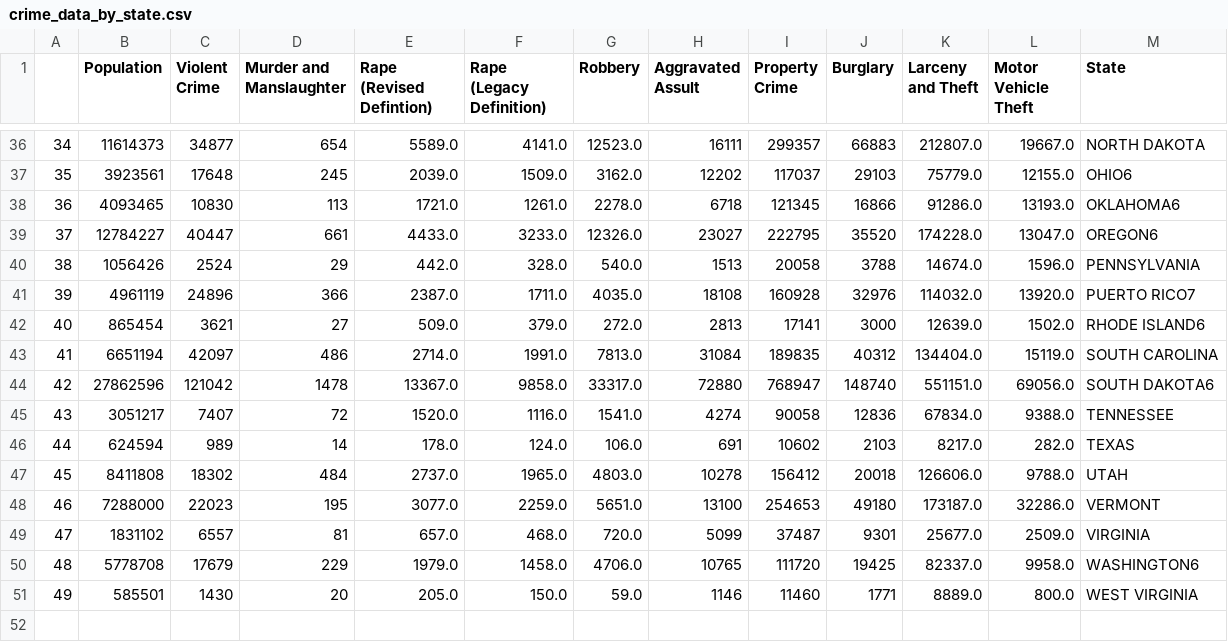
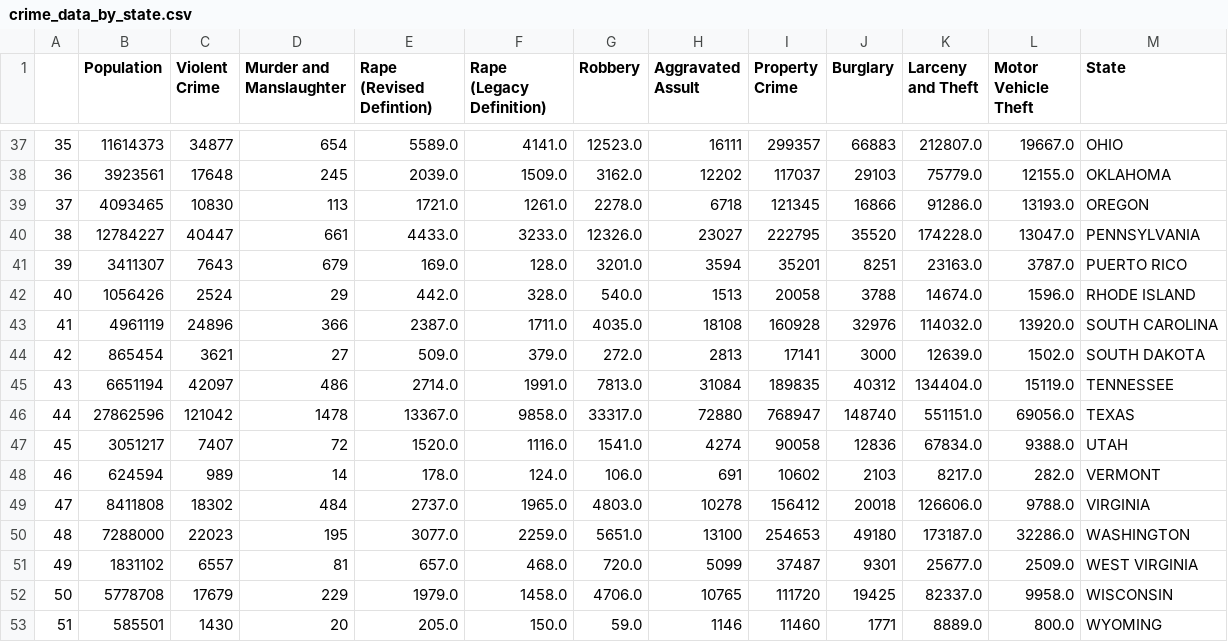
Before and after one commit to JahnabDutta/dv-min-project, a CSV file: data-dir/crime_data_by_state.csv, drawn as a sheet; only a part is shown, gaps mark what is left out; addresses are those after the commit; the diff covers the shown part only; the diff names each change by its address in the sheet, - before the commit and + after, or states it on an @@ line.

```diff
--- a/data-dir/crime_data_by_state.csv
+++ b/data-dir/crime_data_by_state.csv
@@ column A renumbered from row 11 down @@
-M37 (State): NORTH DAKOTA
+M37 (State): OHIO
-M38 (State): OHIO6
+M38 (State): OKLAHOMA
-M39 (State): OKLAHOMA6
+M39 (State): OREGON
-M40 (State): OREGON6
+M40 (State): PENNSYLVANIA
+row 41: 39 | 3411307 | 7643 | 679 | 169.0 | 128.0 | 3201.0 | 3594 | 35201 | 8251 | 23163.0 | 3787.0 | PUERTO RICO
-M42 (State): PENNSYLVANIA
+M42 (State): RHODE ISLAND
-M43 (State): PUERTO RICO7
+M43 (State): SOUTH CAROLINA
-M44 (State): RHODE ISLAND6
+M44 (State): SOUTH DAKOTA
-M45 (State): SOUTH CAROLINA
+M45 (State): TENNESSEE
-M46 (State): SOUTH DAKOTA6
+M46 (State): TEXAS
-M47 (State): TENNESSEE
+M47 (State): UTAH
-M48 (State): TEXAS
+M48 (State): VERMONT
-M49 (State): UTAH
+M49 (State): VIRGINIA
-M50 (State): VERMONT
+M50 (State): WASHINGTON
-M51 (State): VIRGINIA
+M51 (State): WEST VIRGINIA
-M52 (State): WASHINGTON6
+M52 (State): WISCONSIN
-M53 (State): WEST VIRGINIA
+M53 (State): WYOMING
```
Also changed, not shown: 1 added row and 26 edited cells elsewhere in this file, data-dir/officers_data_by_state.csv, 2 other files.
